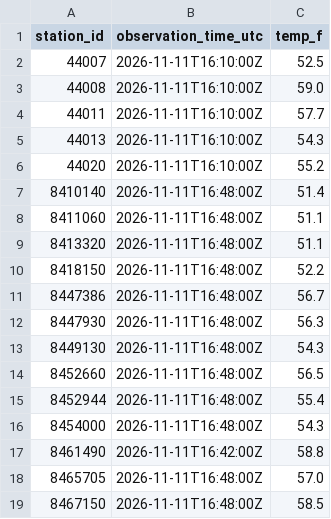
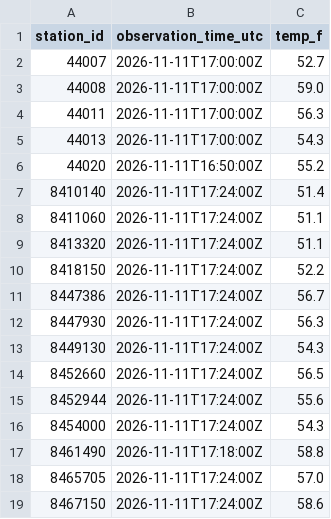
Before and after one commit to hslord/coastal-water-temp-rebuild, a CSV file: data/recent/northern-atlantic-coast.csv, drawn as a sheet.

```diff
--- a/data/recent/northern-atlantic-coast.csv
+++ b/data/recent/northern-atlantic-coast.csv
@@ -1,19 +1,19 @@
 station_id,observation_time_utc,temp_f
-44007,2026-11-11T16:10:00Z,52.5
-44008,2026-11-11T16:10:00Z,59.0
-44011,2026-11-11T16:10:00Z,57.7
-44013,2026-11-11T16:10:00Z,54.3
-44020,2026-11-11T16:10:00Z,55.2
-8410140,2026-11-11T16:48:00Z,51.4
-8411060,2026-11-11T16:48:00Z,51.1
-8413320,2026-11-11T16:48:00Z,51.1
-8418150,2026-11-11T16:48:00Z,52.2
-8447386,2026-11-11T16:48:00Z,56.7
-8447930,2026-11-11T16:48:00Z,56.3
-8449130,2026-11-11T16:48:00Z,54.3
-8452660,2026-11-11T16:48:00Z,56.5
-8452944,2026-11-11T16:48:00Z,55.4
-8454000,2026-11-11T16:48:00Z,54.3
-8461490,2026-11-11T16:42:00Z,58.8
-8465705,2026-11-11T16:48:00Z,57.0
-8467150,2026-11-11T16:48:00Z,58.5
+44007,2026-11-11T17:00:00Z,52.7
+44008,2026-11-11T17:00:00Z,59.0
+44011,2026-11-11T17:00:00Z,56.3
+44013,2026-11-11T17:00:00Z,54.3
+44020,2026-11-11T16:50:00Z,55.2
+8410140,2026-11-11T17:24:00Z,51.4
+8411060,2026-11-11T17:24:00Z,51.1
+8413320,2026-11-11T17:24:00Z,51.1
+8418150,2026-11-11T17:24:00Z,52.2
+8447386,2026-11-11T17:24:00Z,56.7
+8447930,2026-11-11T17:24:00Z,56.3
+8449130,2026-11-11T17:24:00Z,54.3
+8452660,2026-11-11T17:24:00Z,56.5
+8452944,2026-11-11T17:24:00Z,55.6
+8454000,2026-11-11T17:24:00Z,54.3
+8461490,2026-11-11T17:18:00Z,58.8
+8465705,2026-11-11T17:24:00Z,57.0
+8467150,2026-11-11T17:24:00Z,58.6
```
Also changed, not shown: 26 other files.
